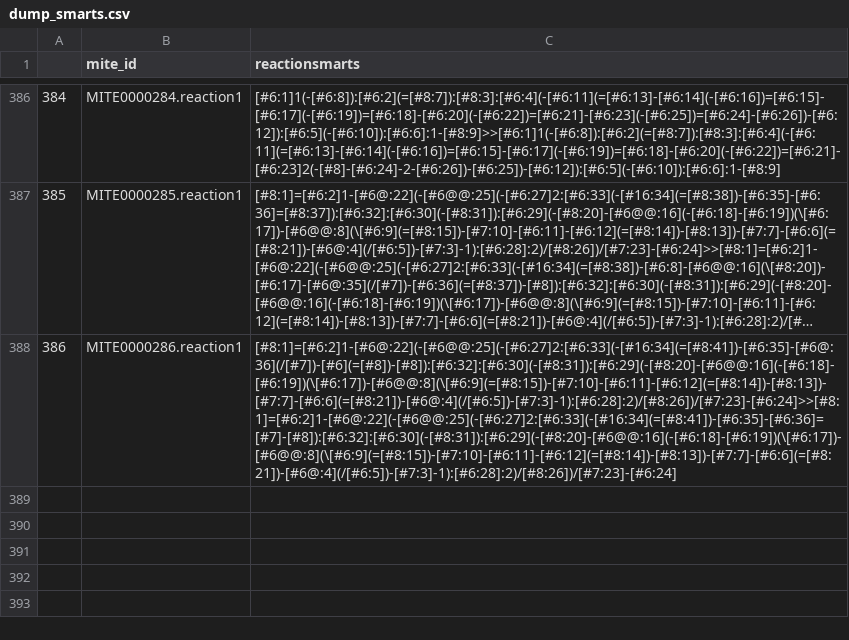
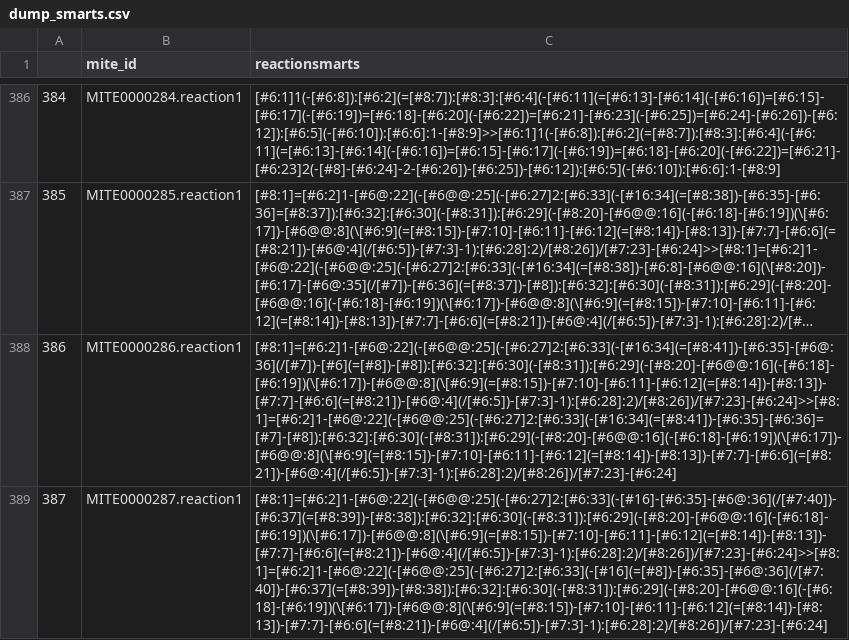
Before and after one commit to mite-standard/mite_data, a CSV file: mite_data/metadata/dump_smarts.csv, drawn as a sheet; only a part is shown, gaps mark what is left out; long unchanged cells end in …; the diff names each change by its address in the sheet, - before the commit and + after, or states it on an @@ line.

```diff
--- a/mite_data/metadata/dump_smarts.csv
+++ b/mite_data/metadata/dump_smarts.csv
+row 389: 387 | MITE0000287.reaction1 | [#8:1]=[#6:2]1-[#6@:22](-[#6@@:25](-[#6:27]2:[#6:33](-[#16]-[#6:35]-[#6@:36](/[#7:40])-[#6:37](=[#8:39])-[#8:38]):[#6:32]:[#6:30](-[#8:31]):[#6:29](-[#8:20]-[#6@@:16](-[#6:18]-[#6:19])(\[#6:17])-[#6@@:8](\[#6:9](=[#8:15])-[#7:10]-[#6:11]-[#6:12](=[#8:14])-[#8:13])-[#7:7]-[#6:6](=[#8:21])-[#6@:4](/[#6:5])-[#7:3]-1):[#6:28]:2)/[#8:26])/[#7:23]-[#6:24]>>[#8:1]=[#6:2]1-[#6@:22](-[#6@@:25](-[#6:27]2:[#6:33](-[#16](=[#8])-[#6:35]-[#6@:36](/[#7:40])-[#6:37](=[#8:39])-[#8:38]):[#6:32]:[#6:30](-[#8:31]):[#6:29](-[#8:20]-[#6@@:16](-[#6:18]-[#6:19])(\[#6:17])-[#6@@:8](\[#6:9](=[#8:15])-[#7:10]-[#6:11]-[#6:12](=[#8:14])-[#8:13])-[#7:7]-[#6:6](=[#8:21])-[#6@:4](/[#6:5])-[#7:3]-1):[#6:28]:2)/[#8:26])/[#7:23]-[#6:24]
```
Also changed, not shown: mite_data/metadata/dump_smiles.csv, mite_data/metadata/mite_prot_accessions.csv, 5 other files.
